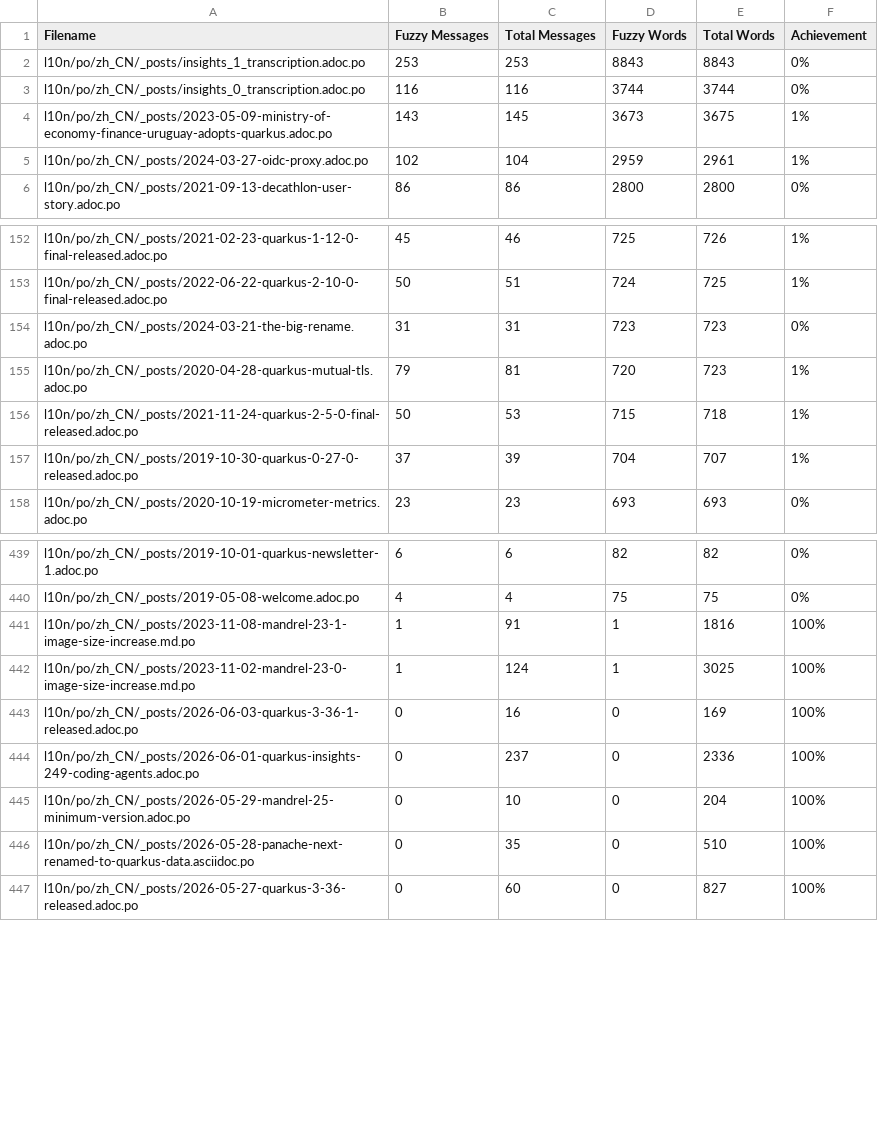
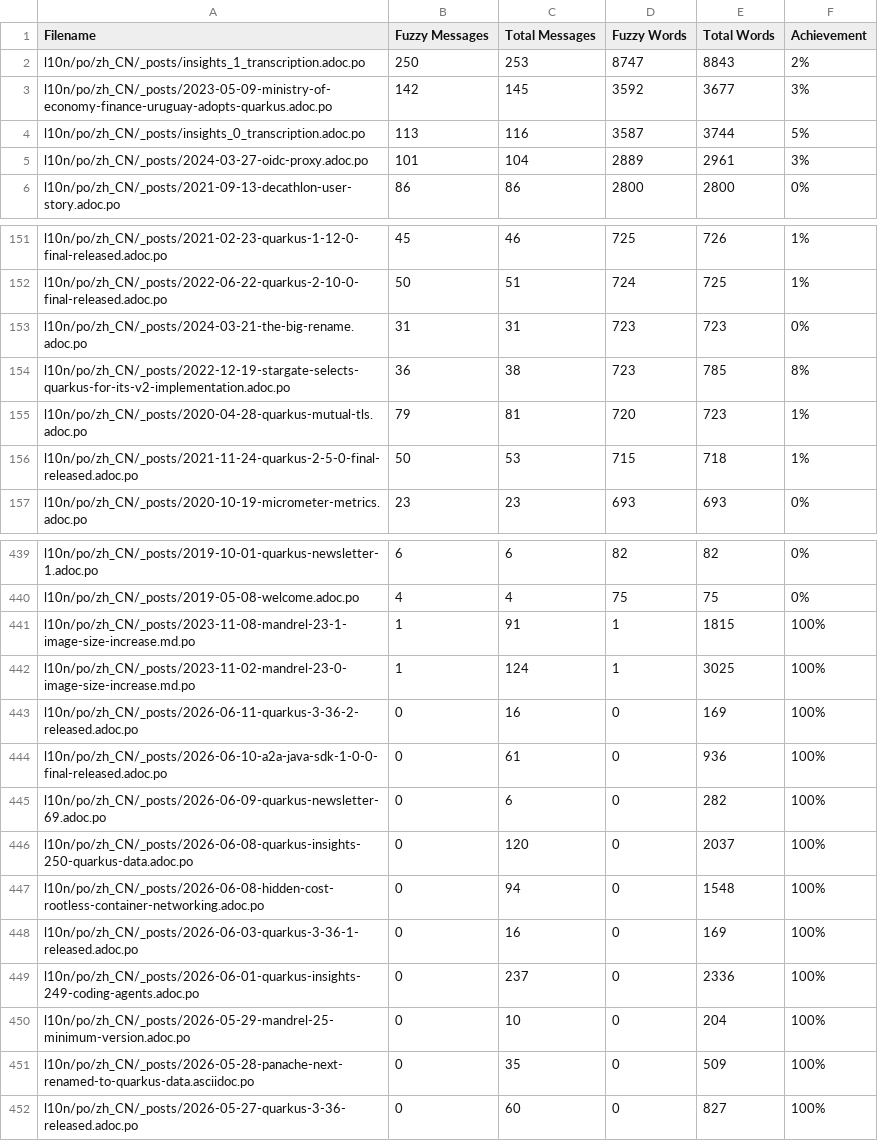
Before and after one commit to zhfeng/cn.quarkus.io, a CSV file: l10n/stats/posts-translation.csv, drawn as a sheet; only a part is shown, gaps mark what is left out; the diff covers the shown part only.

Commit message:
Update translation stats

```diff
--- a/l10n/stats/posts-translation.csv
+++ b/l10n/stats/posts-translation.csv
@@ -1,6 +1,6 @@
 Filename, Fuzzy Messages, Total Messages, Fuzzy Words, Total Words, Achievement
-l10n/po/zh_CN/_posts/insights_1_transcription.adoc.po, 253, 253, 8843, 8843, 0%
-l10n/po/zh_CN/_posts/insights_0_transcription.adoc.po, 116, 116, 3744, 3744, 0%
-l10n/po/zh_CN/_posts/2023-05-09-ministry-of-economy-finance-uruguay-adopts-quarkus.adoc.po, 143, 145, 3673, 3675, 1%
-l10n/po/zh_CN/_posts/2024-03-27-oidc-proxy.adoc.po, 102, 104, 2959, 2961, 1%
+l10n/po/zh_CN/_posts/insights_1_transcription.adoc.po, 250, 253, 8747, 8843, 2%
+l10n/po/zh_CN/_posts/2023-05-09-ministry-of-economy-finance-uruguay-adopts-quarkus.adoc.po, 142, 145, 3592, 3677, 3%
+l10n/po/zh_CN/_posts/insights_0_transcription.adoc.po, 113, 116, 3587, 3744, 5%
+l10n/po/zh_CN/_posts/2024-03-27-oidc-proxy.adoc.po, 101, 104, 2889, 2961, 3%
 l10n/po/zh_CN/_posts/2021-09-13-decathlon-user-story.adoc.po, 86, 86, 2800, 2800, 0%
@@ -154,5 +153,5 @@ l10n/po/zh_CN/_posts/2022-06-22-quarkus-2-10-0-final-released.adoc.po, 50, 51, 7
 l10n/po/zh_CN/_posts/2024-03-21-the-big-rename.adoc.po, 31, 31, 723, 723, 0%
+l10n/po/zh_CN/_posts/2022-12-19-stargate-selects-quarkus-for-its-v2-implementation.adoc.po, 36, 38, 723, 785, 8%
 l10n/po/zh_CN/_posts/2020-04-28-quarkus-mutual-tls.adoc.po, 79, 81, 720, 723, 1%
 l10n/po/zh_CN/_posts/2021-11-24-quarkus-2-5-0-final-released.adoc.po, 50, 53, 715, 718, 1%
-l10n/po/zh_CN/_posts/2019-10-30-quarkus-0-27-0-released.adoc.po, 37, 39, 704, 707, 1%
 l10n/po/zh_CN/_posts/2020-10-19-micrometer-metrics.adoc.po, 23, 23, 693, 693, 0%
@@ -440,4 +440,9 @@ l10n/po/zh_CN/_posts/2019-10-01-quarkus-newsletter-1.adoc.po, 6, 6, 82, 82, 0%
 l10n/po/zh_CN/_posts/2019-05-08-welcome.adoc.po, 4, 4, 75, 75, 0%
-l10n/po/zh_CN/_posts/2023-11-08-mandrel-23-1-image-size-increase.md.po, 1, 91, 1, 1816, 100%
+l10n/po/zh_CN/_posts/2023-11-08-mandrel-23-1-image-size-increase.md.po, 1, 91, 1, 1815, 100%
 l10n/po/zh_CN/_posts/2023-11-02-mandrel-23-0-image-size-increase.md.po, 1, 124, 1, 3025, 100%
+l10n/po/zh_CN/_posts/2026-06-11-quarkus-3-36-2-released.adoc.po, 0, 16, 0, 169, 100%
+l10n/po/zh_CN/_posts/2026-06-10-a2a-java-sdk-1-0-0-final-released.adoc.po, 0, 61, 0, 936, 100%
+l10n/po/zh_CN/_posts/2026-06-09-quarkus-newsletter-69.adoc.po, 0, 6, 0, 282, 100%
+l10n/po/zh_CN/_posts/2026-06-08-quarkus-insights-250-quarkus-data.adoc.po, 0, 120, 0, 2037, 100%
+l10n/po/zh_CN/_posts/2026-06-08-hidden-cost-rootless-container-networking.adoc.po, 0, 94, 0, 1548, 100%
 l10n/po/zh_CN/_posts/2026-06-03-quarkus-3-36-1-released.adoc.po, 0, 16, 0, 169, 100%
@@ -445,3 +450,3 @@ l10n/po/zh_CN/_posts/2026-06-01-quarkus-insights-249-coding-agents.adoc.po, 0, 2
 l10n/po/zh_CN/_posts/2026-05-29-mandrel-25-minimum-version.adoc.po, 0, 10, 0, 204, 100%
-l10n/po/zh_CN/_posts/2026-05-28-panache-next-renamed-to-quarkus-data.asciidoc.po, 0, 35, 0, 510, 100%
+l10n/po/zh_CN/_posts/2026-05-28-panache-next-renamed-to-quarkus-data.asciidoc.po, 0, 35, 0, 509, 100%
 l10n/po/zh_CN/_posts/2026-05-27-quarkus-3-36-released.adoc.po, 0, 60, 0, 827, 100%
```
Also changed, not shown: 9 added rows, 9 removed rows and 5 edited cells elsewhere in this file, l10n/stats/latest-guides-translation.csv, l10n/stats/main-guides-translation.csv, 1 other file.
